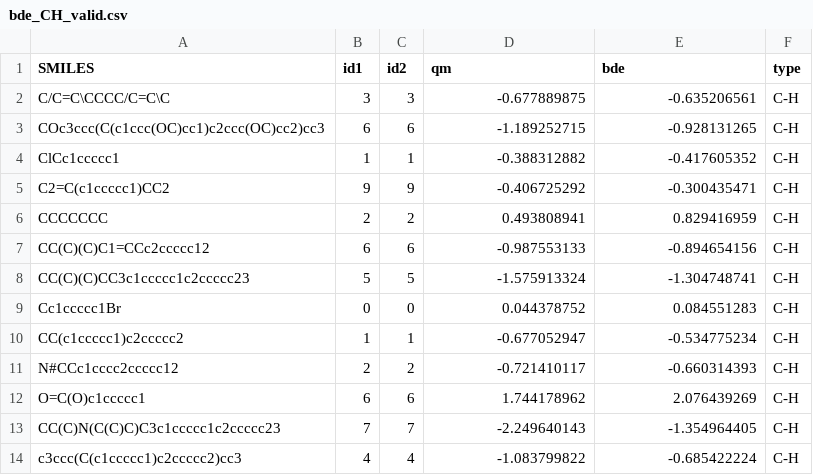
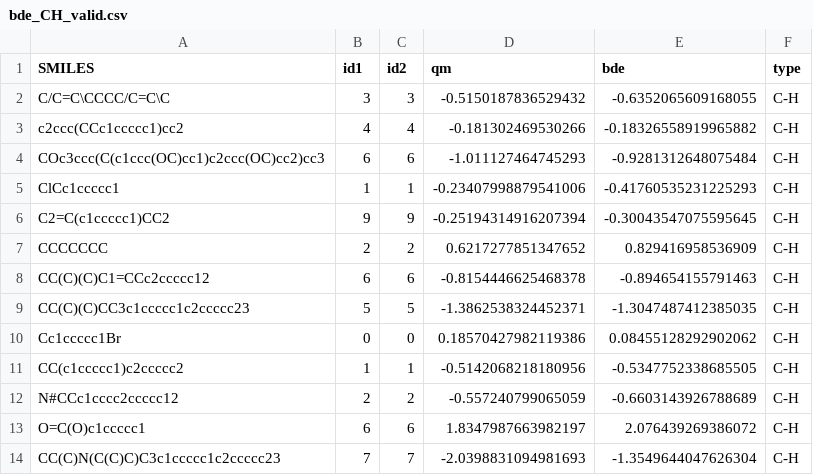
Before and after one commit to jeah-z/BDE-FGCN-DFT, a CSV file: data/bde_CH_valid.csv, drawn as a sheet.

```diff
--- a/data/bde_CH_valid.csv
+++ b/data/bde_CH_valid.csv
@@ -1,14 +1,14 @@
 SMILES,id1,id2,qm,bde,type
-C/C=C\CCCC/C=C\C,3,3,-0.677889875,-0.635206561,C-H
-COc3ccc(C(c1ccc(OC)cc1)c2ccc(OC)cc2)cc3,6,6,-1.189252715,-0.928131265,C-H
-ClCc1ccccc1,1,1,-0.388312882,-0.417605352,C-H
-C2=C(c1ccccc1)CC2,9,9,-0.406725292,-0.300435471,C-H
-CCCCCCC,2,2,0.493808941,0.829416959,C-H
-CC(C)(C)C1=CCc2ccccc12,6,6,-0.987553133,-0.894654156,C-H
-CC(C)(C)CC3c1ccccc1c2ccccc23,5,5,-1.575913324,-1.304748741,C-H
-Cc1ccccc1Br,0,0,0.044378752,0.084551283,C-H
-CC(c1ccccc1)c2ccccc2,1,1,-0.677052947,-0.534775234,C-H
-N#CCc1cccc2ccccc12,2,2,-0.721410117,-0.660314393,C-H
-O=C(O)c1ccccc1,6,6,1.744178962,2.076439269,C-H
-CC(C)N(C(C)C)C3c1ccccc1c2ccccc23,7,7,-2.249640143,-1.354964405,C-H
-c3ccc(C(c1ccccc1)c2ccccc2)cc3,4,4,-1.083799822,-0.685422224,C-H
+C/C=C\CCCC/C=C\C,3,3,-0.5150187836529432,-0.6352065609168055,C-H
+c2ccc(CCc1ccccc1)cc2,4,4,-0.181302469530266,-0.18326558919965882,C-H
+COc3ccc(C(c1ccc(OC)cc1)c2ccc(OC)cc2)cc3,6,6,-1.011127464745293,-0.9281312648075484,C-H
+ClCc1ccccc1,1,1,-0.23407998879541006,-0.41760535231225293,C-H
+C2=C(c1ccccc1)CC2,9,9,-0.25194314916207394,-0.30043547075595645,C-H
+CCCCCCC,2,2,0.6217277851347652,0.829416958536909,C-H
+CC(C)(C)C1=CCc2ccccc12,6,6,-0.8154446625468378,-0.894654155791463,C-H
+CC(C)(C)CC3c1ccccc1c2ccccc23,5,5,-1.3862538324452371,-1.3047487412385035,C-H
+Cc1ccccc1Br,0,0,0.18570427982119386,0.08455128292902062,C-H
+CC(c1ccccc1)c2ccccc2,1,1,-0.5142068218180956,-0.5347752338685505,C-H
+N#CCc1cccc2ccccc12,2,2,-0.557240799065059,-0.6603143926788689,C-H
+O=C(O)c1ccccc1,6,6,1.8347987663982197,2.076439269386072,C-H
+CC(C)N(C(C)C)C3c1ccccc1c2ccccc23,7,7,-2.0398831094981693,-1.3549644047626304,C-H
```
Also changed, not shown: data/bde_CH_test.csv, data/bde_CH_train.csv, 37 other files.
